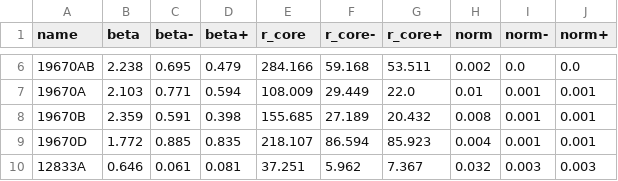
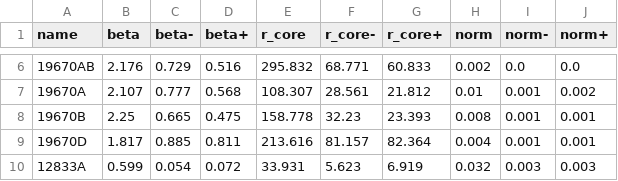
Before and after one commit to DavidT3/OVI_groups, a CSV file: outputs/results/sb_beta_mod_pars.csv, drawn as a sheet; only a part is shown, gaps mark what is left out; the diff covers the shown part only.

```diff
--- a/outputs/results/sb_beta_mod_pars.csv
+++ b/outputs/results/sb_beta_mod_pars.csv
@@ -6,5 +6,5 @@ name,beta,beta-,beta+,r_core,r_core-,r_core+,norm,norm-,norm+
-19670AB,2.238,0.695,0.479,284.166,59.168,53.511,0.002,0.0,0.0
-19670A,2.103,0.771,0.594,108.009,29.449,22.0,0.01,0.001,0.001
-19670B,2.359,0.591,0.398,155.685,27.189,20.432,0.008,0.001,0.001
-19670D,1.772,0.885,0.835,218.107,86.594,85.923,0.004,0.001,0.001
-12833A,0.646,0.061,0.081,37.251,5.962,7.367,0.032,0.003,0.003
+19670AB,2.176,0.729,0.516,295.832,68.771,60.833,0.002,0.0,0.0
+19670A,2.107,0.777,0.568,108.307,28.561,21.812,0.01,0.001,0.002
+19670B,2.25,0.665,0.475,158.778,32.23,23.393,0.008,0.001,0.001
+19670D,1.817,0.885,0.811,213.616,81.157,82.364,0.004,0.001,0.001
+12833A,0.599,0.054,0.072,33.931,5.623,6.919,0.032,0.003,0.003
```
Also changed, not shown: 60 edited cells elsewhere in this file, outputs/results/all_hot_gm_measurements.csv, 6 other files.
